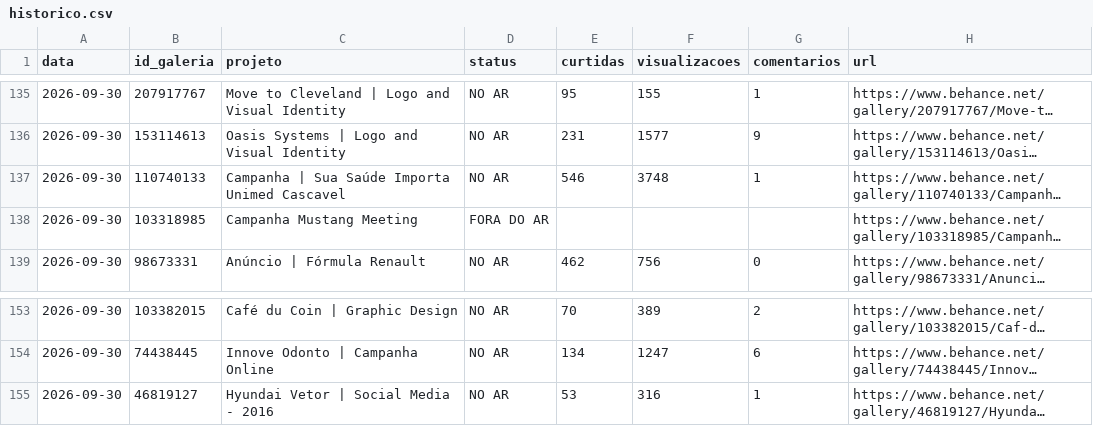
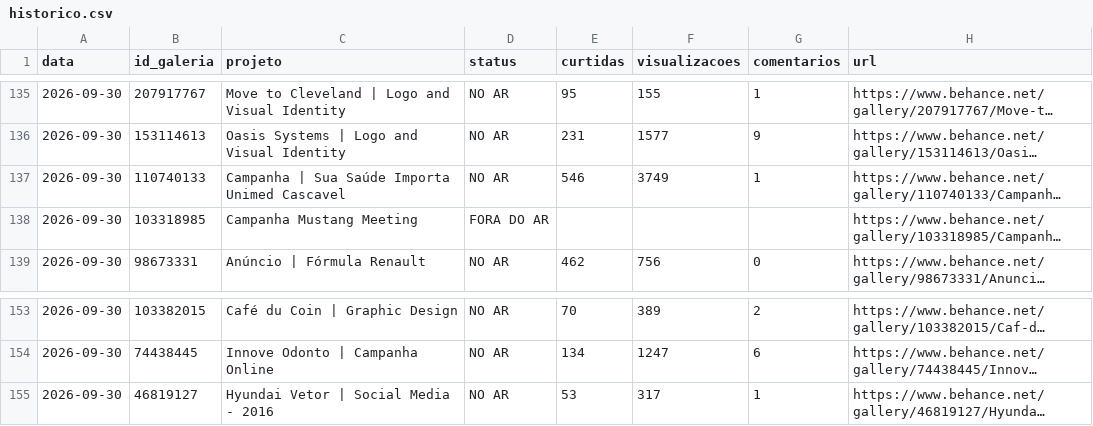
Before and after one commit to sicv0Id/bemonitor, a CSV file: historico.csv, drawn as a sheet; only a part is shown, gaps mark what is left out; long unchanged cells end in …; the diff names each change by its address in the sheet, - before the commit and + after, or states it on an @@ line.

```diff
--- a/historico.csv
+++ b/historico.csv
-F137 (visualizacoes): 3748
+F137 (visualizacoes): 3749
-F155 (visualizacoes): 316
+F155 (visualizacoes): 317
```
Also changed, not shown: perfis-historico.csv, 2 other files.
